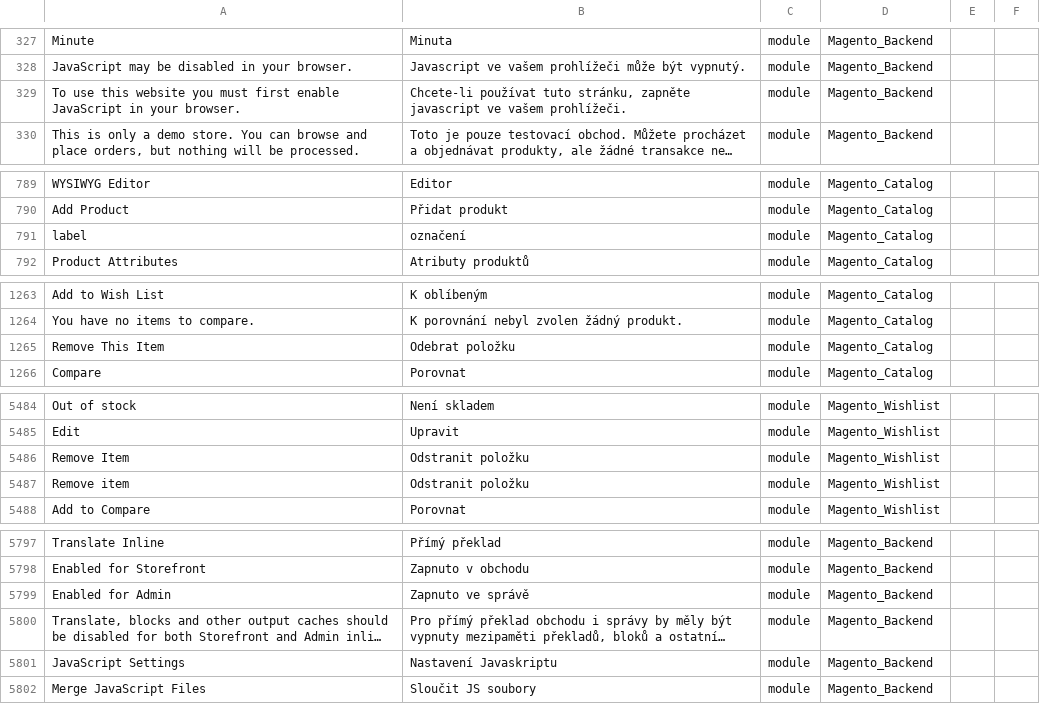
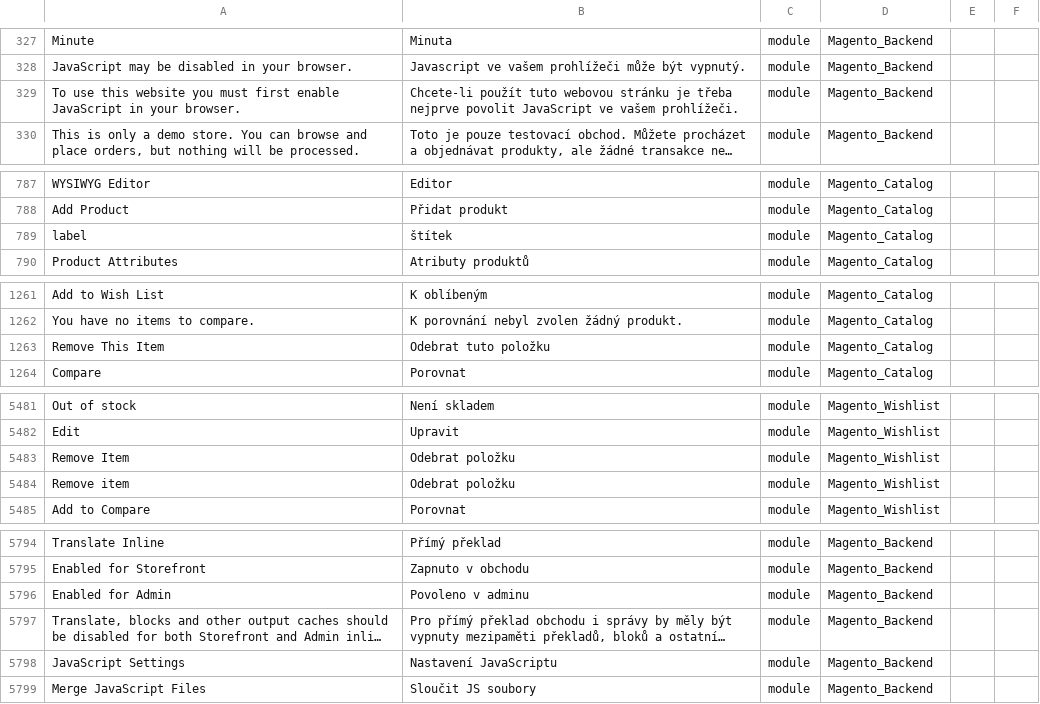
Before and after one commit to Magento2Translations/language_cs_cz, a CSV file: cs_CZ.csv, drawn as a sheet; only a part is shown, gaps mark what is left out; long unchanged cells end in …; addresses are those after the commit; the diff covers the shown part only; the diff names each change by its address in the sheet, - before the commit and + after, or states it on an @@ line.

```diff
--- a/cs_CZ.csv
+++ b/cs_CZ.csv
-B329: Chcete-li používat tuto stránku, zapněte javascript ve vašem…
+B329: Chcete-li použít tuto webovou stránku je třeba nejprve povolit JavaScript ve vašem…
-B789: označení
+B789: štítek
-B1263: Odebrat položku
+B1263: Odebrat tuto položku
-B5483:B5484: Odstranit položku
+B5483:B5484: Odebrat položku
-B5796: Zapnuto ve správě
+B5796: Povoleno v adminu
-B5798: Nastavení Javaskriptu
+B5798: Nastavení JavaScriptu
```
Also changed, not shown: 4 removed rows and 20 edited cells elsewhere in this file, 1 other file.
